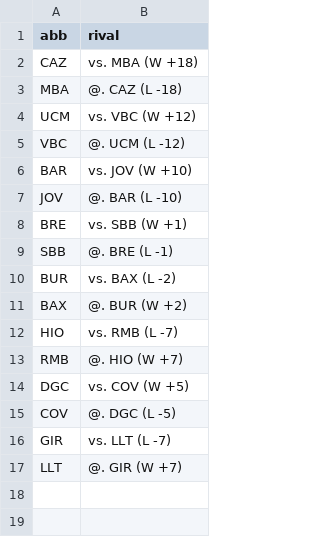
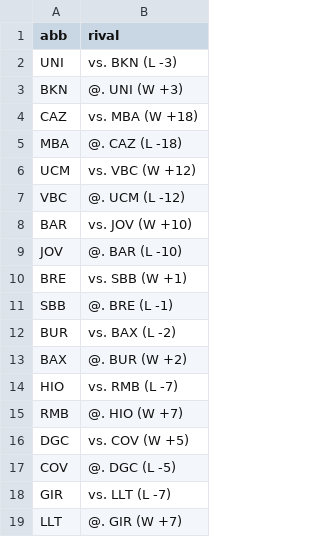
Before and after one commit to IvoVillanueva/pbp-acb-2025-26, a CSV file: data/last_result.csv, drawn as a sheet.

```diff
--- a/data/last_result.csv
+++ b/data/last_result.csv
@@ -1,2 +1,4 @@
 "abb","rival"
+"UNI","vs. BKN (L -3)"
+"BKN","@. UNI (W +3)"
 "CAZ","vs. MBA (W +18)"
```
Also changed, not shown: 2 other files.
